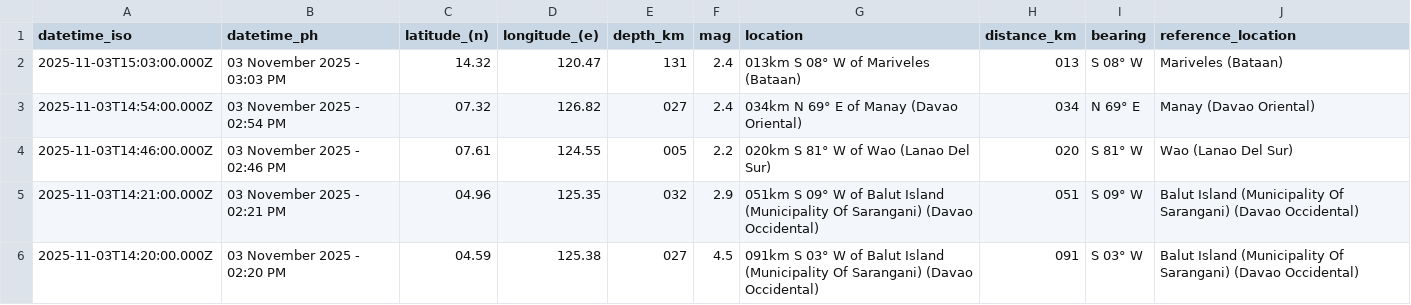
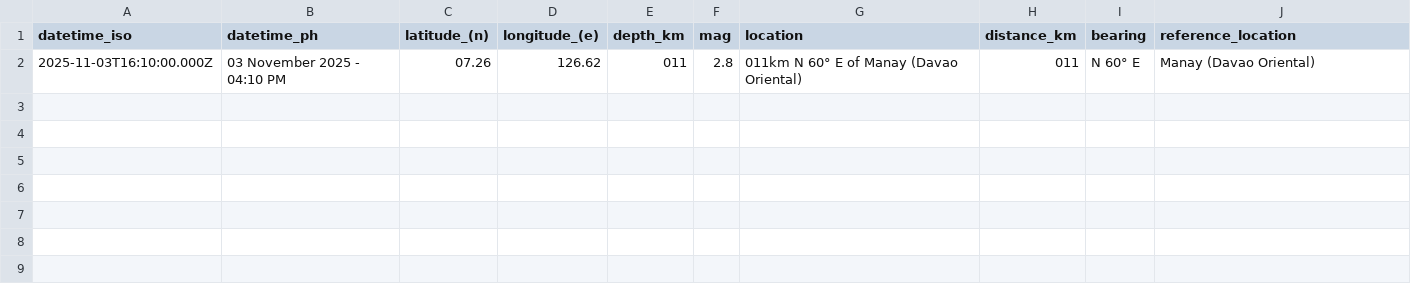
Before and after one commit to chamthesleeptalker/earthquake-tracker, a CSV file: earthquakes_past_hour.csv, drawn as a sheet.

```diff
--- a/earthquakes_past_hour.csv
+++ b/earthquakes_past_hour.csv
@@ -1,6 +1,2 @@
 datetime_iso,datetime_ph,latitude_(n),longitude_(e),depth_km,mag,location,distance_km,bearing,reference_location
-2025-11-03T15:03:00.000Z,03 November 2025 - 03:03 PM,14.32,120.47,131,2.4,013km S 08° W of Mariveles (Bataan),013,S 08° W,Mariveles (Bataan)
-2025-11-03T14:54:00.000Z,03 November 2025 - 02:54 PM,07.32,126.82,027,2.4,034km N 69° E of Manay (Davao Oriental),034,N 69° E,Manay (Davao Oriental)
-2025-11-03T14:46:00.000Z,03 November 2025 - 02:46 PM,07.61,124.55,005,2.2,020km S 81° W of Wao (Lanao Del Sur),020,S 81° W,Wao (Lanao Del Sur)
-2025-11-03T14:21:00.000Z,03 November 2025 - 02:21 PM,04.96,125.35,032,2.9,051km S 09° W of Balut Island (Municipality Of Sarangani) (Davao Occidental),051,S 09° W,Balut Island (Municipality Of Sarangani) (Davao Occidental)
-2025-11-03T14:20:00.000Z,03 November 2025 - 02:20 PM,04.59,125.38,027,4.5,091km S 03° W of Balut Island (Municipality Of Sarangani) (Davao Occidental),091,S 03° W,Balut Island (Municipality Of Sarangani) (Davao Occidental)
+2025-11-03T16:10:00.000Z,03 November 2025 - 04:10 PM,07.26,126.62,011,2.8,011km N 60° E of Manay (Davao Oriental),011,N 60° E,Manay (Davao Oriental)
```
Also changed, not shown: earthquake_summary_stats.csv, earthquakes.csv, 5 other files.
